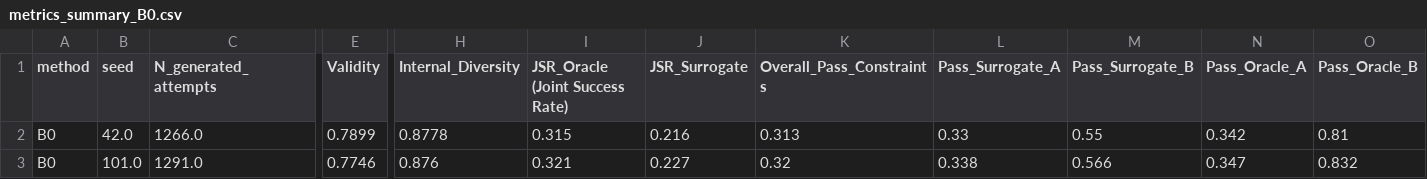
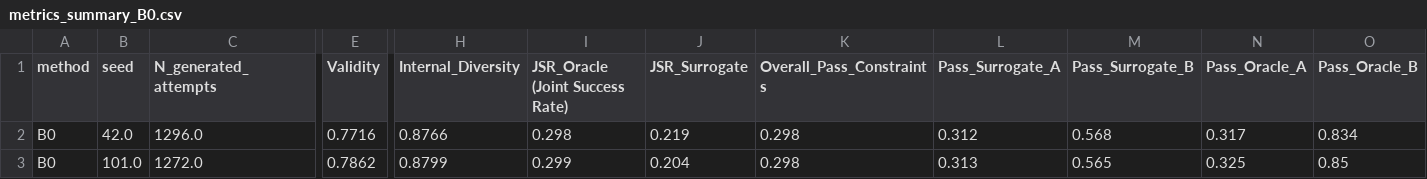
Before and after one commit to suharevalexey/Case, a CSV file: results/metrics_summary_B0.csv, drawn as a sheet; only a part is shown, gaps mark what is left out; the diff covers the shown part only; the diff names each change by its address in the sheet, - before the commit and + after, or states it on an @@ line.

```diff
--- a/results/metrics_summary_B0.csv
+++ b/results/metrics_summary_B0.csv
-C2 (N_generated_attempts): 1266.0
+C2 (N_generated_attempts): 1296.0
-E2 (Validity): 0.7899
+E2 (Validity): 0.7716
-H2 (Internal_Diversity): 0.8778
+H2 (Internal_Diversity): 0.8766
-I2 (JSR_Oracle (Joint Success Rate)): 0.315
+I2 (JSR_Oracle (Joint Success Rate)): 0.298
-J2 (JSR_Surrogate): 0.216
+J2 (JSR_Surrogate): 0.219
-K2 (Overall_Pass_Constraints): 0.313
+K2 (Overall_Pass_Constraints): 0.298
-L2 (Pass_Surrogate_A): 0.33
+L2 (Pass_Surrogate_A): 0.312
-M2 (Pass_Surrogate_B): 0.55
+M2 (Pass_Surrogate_B): 0.568
-N2 (Pass_Oracle_A): 0.342
+N2 (Pass_Oracle_A): 0.317
-O2 (Pass_Oracle_B): 0.81
+O2 (Pass_Oracle_B): 0.834
-C3 (N_generated_attempts): 1291.0
+C3 (N_generated_attempts): 1272.0
-E3 (Validity): 0.7746
+E3 (Validity): 0.7862
-H3 (Internal_Diversity): 0.876
+H3 (Internal_Diversity): 0.8799
-I3 (JSR_Oracle (Joint Success Rate)): 0.321
+I3 (JSR_Oracle (Joint Success Rate)): 0.299
-J3 (JSR_Surrogate): 0.227
+J3 (JSR_Surrogate): 0.204
-K3 (Overall_Pass_Constraints): 0.32
+K3 (Overall_Pass_Constraints): 0.298
-L3 (Pass_Surrogate_A): 0.338
+L3 (Pass_Surrogate_A): 0.313
-M3 (Pass_Surrogate_B): 0.566
+M3 (Pass_Surrogate_B): 0.565
-N3 (Pass_Oracle_A): 0.347
+N3 (Pass_Oracle_A): 0.325
-O3 (Pass_Oracle_B): 0.832
+O3 (Pass_Oracle_B): 0.85
```
Also changed, not shown: 1 added row, 1 removed row and 41 edited cells elsewhere in this file, results/evaluators_performance_report.csv, results/generated_B0.csv, 18 other files.
